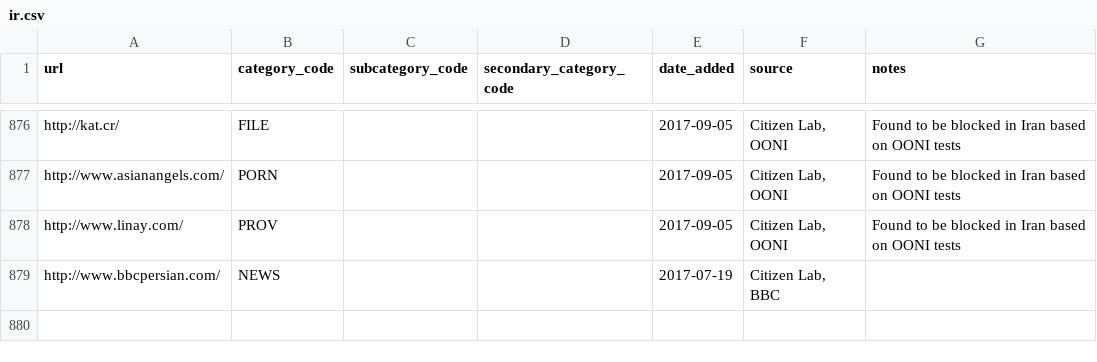
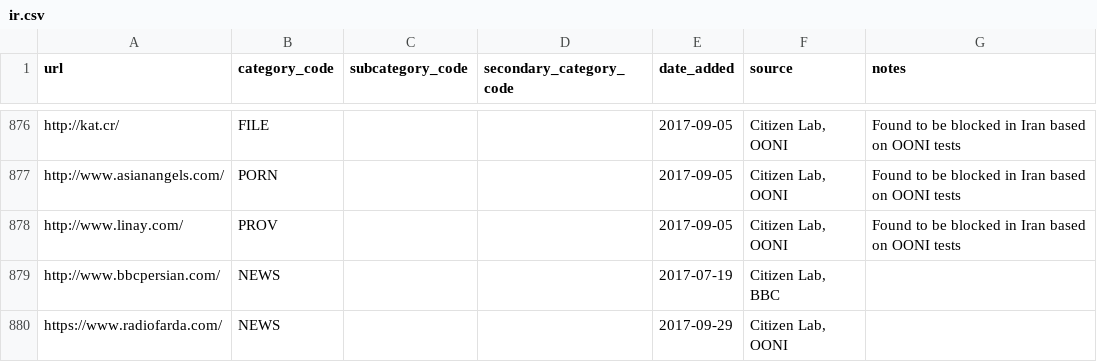
Before and after one commit to berkmancenter/url-lists, a CSV file: lists/ir.csv, drawn as a sheet; only a part is shown, gaps mark what is left out.

Commit message:
automatically update lists

```diff
--- a/lists/ir.csv
+++ b/lists/ir.csv
@@ -879 +879,2 @@ http://www.linay.com/,PROV,,,2017-09-05,"Citizen Lab, OONI",Found to be blocked
 http://www.bbcpersian.com/,NEWS,,,2017-07-19,"Citizen Lab, BBC",
+https://www.radiofarda.com/,NEWS,,,2017-09-29,"Citizen Lab, OONI",
```
